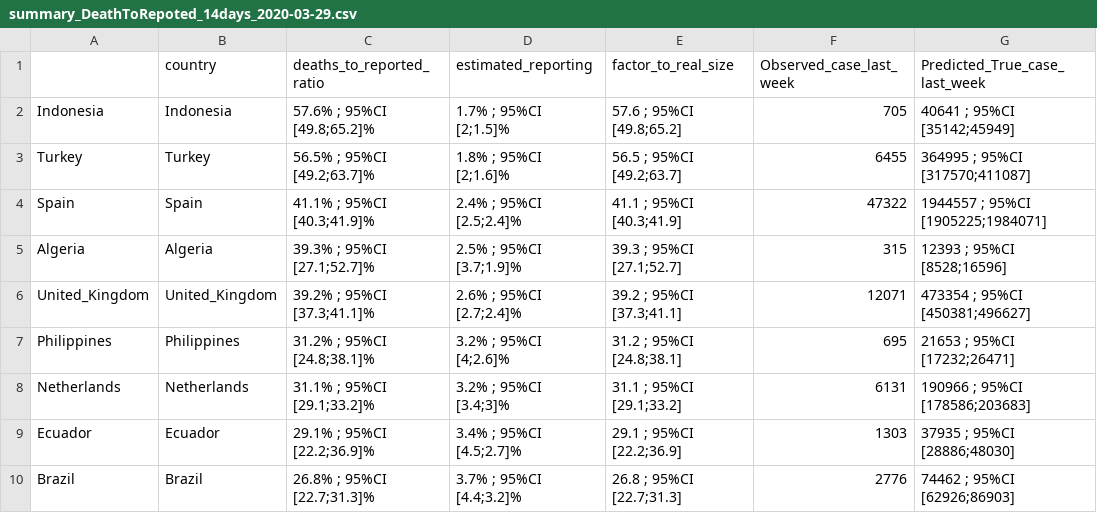
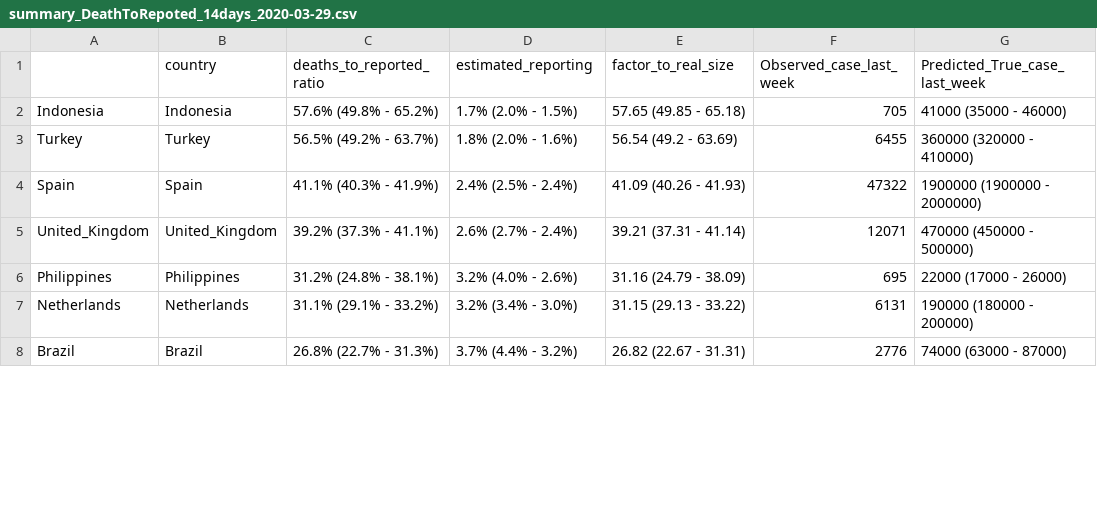
Before and after one commit to sangeetabhatia03/covid19-short-term-forecasts, a CSV file: DeathToCaseReporting/summary_DeathToRepoted_14days_2020-03-29.csv, drawn as a sheet; only a part is shown; the diff covers the shown part only.

```diff
--- a/DeathToCaseReporting/summary_DeathToRepoted_14days_2020-03-29.csv
+++ b/DeathToCaseReporting/summary_DeathToRepoted_14days_2020-03-29.csv
@@ -1,10 +1,8 @@
 "","country","deaths_to_reported_ratio","estimated_reporting","factor_to_real_size","Observed_case_last_week","Predicted_True_case_last_week"
-"Indonesia","Indonesia","57.6% ; 95%CI [49.8;65.2]%","1.7% ; 95%CI [2;1.5]%","57.6 ; 95%CI [49.8;65.2]",705,"40641 ; 95%CI [35142;45949]"
-"Turkey","Turkey","56.5% ; 95%CI [49.2;63.7]%","1.8% ; 95%CI [2;1.6]%","56.5 ; 95%CI [49.2;63.7]",6455,"364995 ; 95%CI [317570;411087]"
-"Spain","Spain","41.1% ; 95%CI [40.3;41.9]%","2.4% ; 95%CI [2.5;2.4]%","41.1 ; 95%CI [40.3;41.9]",47322,"1944557 ; 95%CI [1905225;1984071]"
-"Algeria","Algeria","39.3% ; 95%CI [27.1;52.7]%","2.5% ; 95%CI [3.7;1.9]%","39.3 ; 95%CI [27.1;52.7]",315,"12393 ; 95%CI [8528;16596]"
-"United_Kingdom","United_Kingdom","39.2% ; 95%CI [37.3;41.1]%","2.6% ; 95%CI [2.7;2.4]%","39.2 ; 95%CI [37.3;41.1]",12071,"473354 ; 95%CI [450381;496627]"
-"Philippines","Philippines","31.2% ; 95%CI [24.8;38.1]%","3.2% ; 95%CI [4;2.6]%","31.2 ; 95%CI [24.8;38.1]",695,"21653 ; 95%CI [17232;26471]"
-"Netherlands","Netherlands","31.1% ; 95%CI [29.1;33.2]%","3.2% ; 95%CI [3.4;3]%","31.1 ; 95%CI [29.1;33.2]",6131,"190966 ; 95%CI [178586;203683]"
-"Ecuador","Ecuador","29.1% ; 95%CI [22.2;36.9]%","3.4% ; 95%CI [4.5;2.7]%","29.1 ; 95%CI [22.2;36.9]",1303,"37935 ; 95%CI [28886;48030]"
-"Brazil","Brazil","26.8% ; 95%CI [22.7;31.3]%","3.7% ; 95%CI [4.4;3.2]%","26.8 ; 95%CI [22.7;31.3]",2776,"74462 ; 95%CI [62926;86903]"
+"Indonesia","Indonesia","57.6% (49.8% - 65.2%)","1.7% (2.0% - 1.5%)","57.65 (49.85 - 65.18)",705,"41000 (35000 - 46000)"
+"Turkey","Turkey","56.5% (49.2% - 63.7%)","1.8% (2.0% - 1.6%)","56.54 (49.2 - 63.69)",6455,"360000 (320000 - 410000)"
+"Spain","Spain","41.1% (40.3% - 41.9%)","2.4% (2.5% - 2.4%)","41.09 (40.26 - 41.93)",47322,"1900000 (1900000 - 2000000)"
+"United_Kingdom","United_Kingdom","39.2% (37.3% - 41.1%)","2.6% (2.7% - 2.4%)","39.21 (37.31 - 41.14)",12071,"470000 (450000 - 500000)"
+"Philippines","Philippines","31.2% (24.8% - 38.1%)","3.2% (4.0% - 2.6%)","31.16 (24.79 - 38.09)",695,"22000 (17000 - 26000)"
+"Netherlands","Netherlands","31.1% (29.1% - 33.2%)","3.2% (3.4% - 3.0%)","31.15 (29.13 - 33.22)",6131,"190000 (180000 - 200000)"
+"Brazil","Brazil","26.8% (22.7% - 31.3%)","3.7% (4.4% - 3.2%)","26.82 (22.67 - 31.31)",2776,"74000 (63000 - 87000)"
```
Also changed, not shown: 7 removed rows and 60 edited cells elsewhere in this file, 10 other files.
